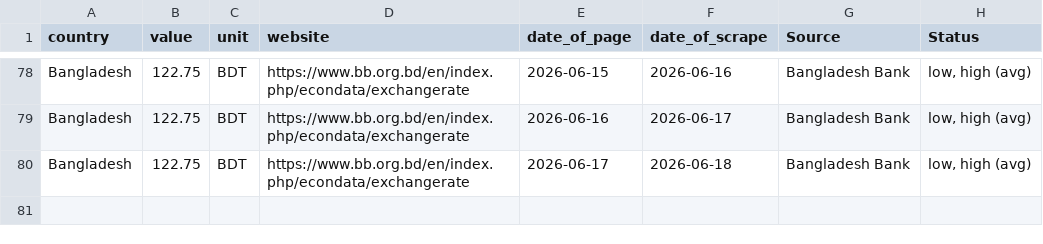
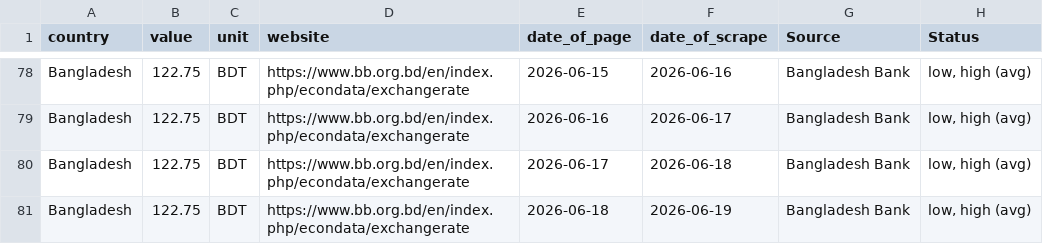
Before and after one commit to Danut168/Ex_Bangladesh, a CSV file: BBExchangeRates.csv, drawn as a sheet; only a part is shown, gaps mark what is left out; the diff names each change by its address in the sheet, - before the commit and + after, or states it on an @@ line.

```diff
--- a/BBExchangeRates.csv
+++ b/BBExchangeRates.csv
+row 81: Bangladesh | 122.75 | BDT | https://www.bb.org.bd/en/index.php/econdata/exchangerate | 2026-06-18 | 2026-06-19 | Bangladesh Bank | low, high (avg)
```
